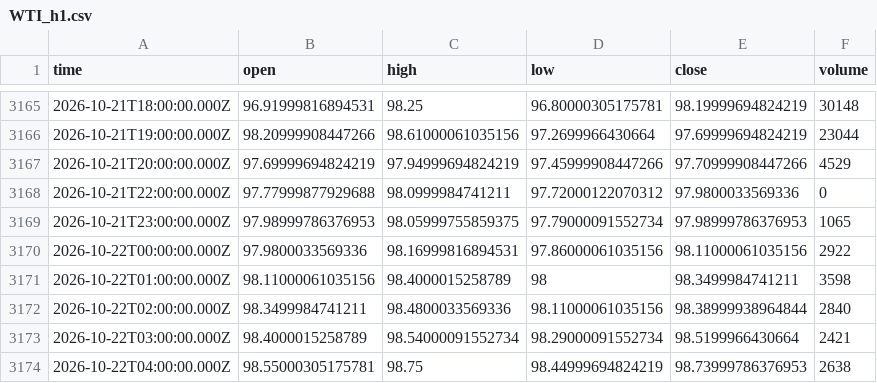
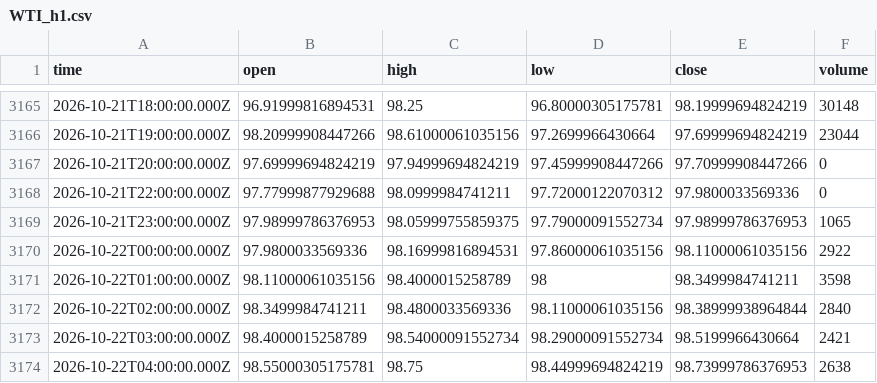
Before and after one commit to irfan666655-afk/institutional-council-site-, a CSV file: data/yahoo/WTI_h1.csv, drawn as a sheet; only a part is shown, gaps mark what is left out.

```diff
--- a/data/yahoo/WTI_h1.csv
+++ b/data/yahoo/WTI_h1.csv
@@ -3166,3 +3166,3 @@ time,open,high,low,close,volume
 2026-10-21T19:00:00.000Z,98.20999908447266,98.61000061035156,97.2699966430664,97.69999694824219,23044
-2026-10-21T20:00:00.000Z,97.69999694824219,97.94999694824219,97.45999908447266,97.70999908447266,4529
+2026-10-21T20:00:00.000Z,97.69999694824219,97.94999694824219,97.45999908447266,97.70999908447266,0
 2026-10-21T22:00:00.000Z,97.77999877929688,98.0999984741211,97.72000122070312,97.9800033569336,0
```
Also changed, not shown: data/yahoo/BRENT_h1.csv, data/yahoo/BTCUSD_d1.csv, 5 other files.
